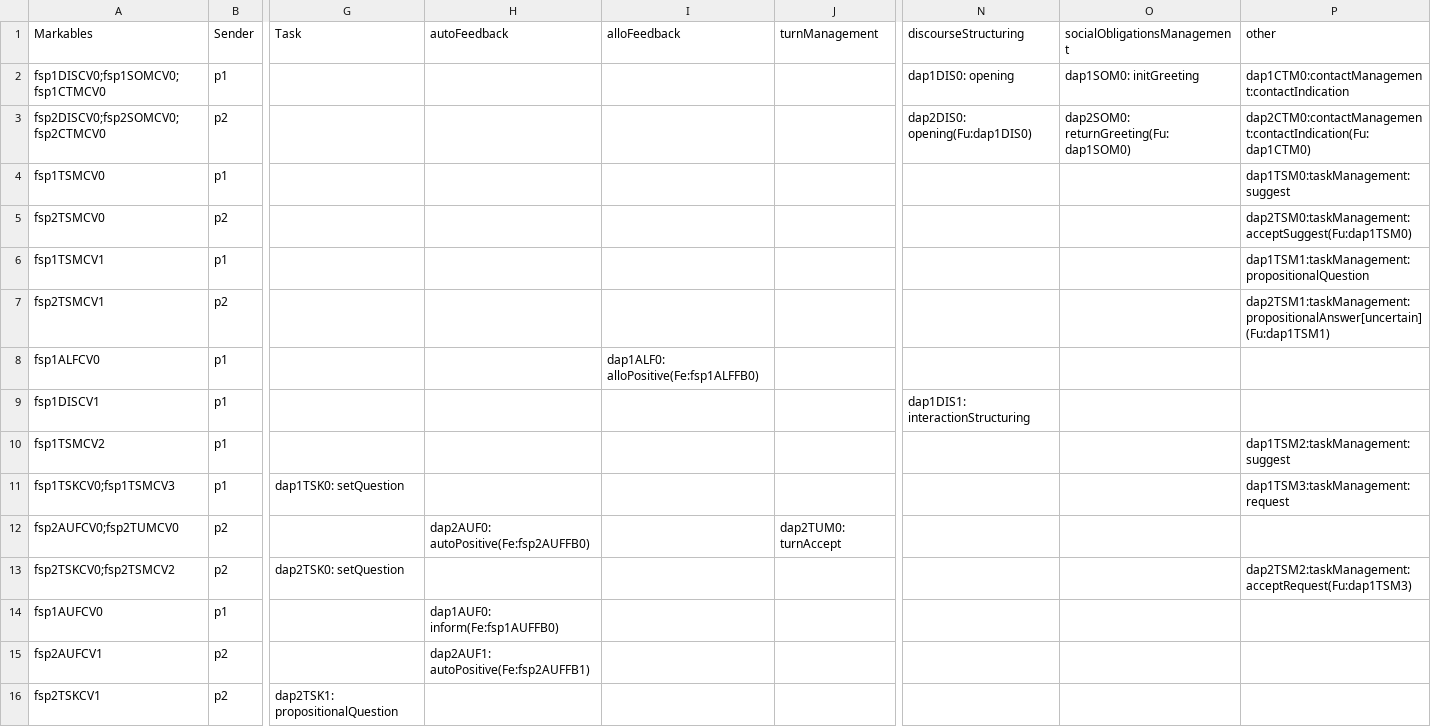
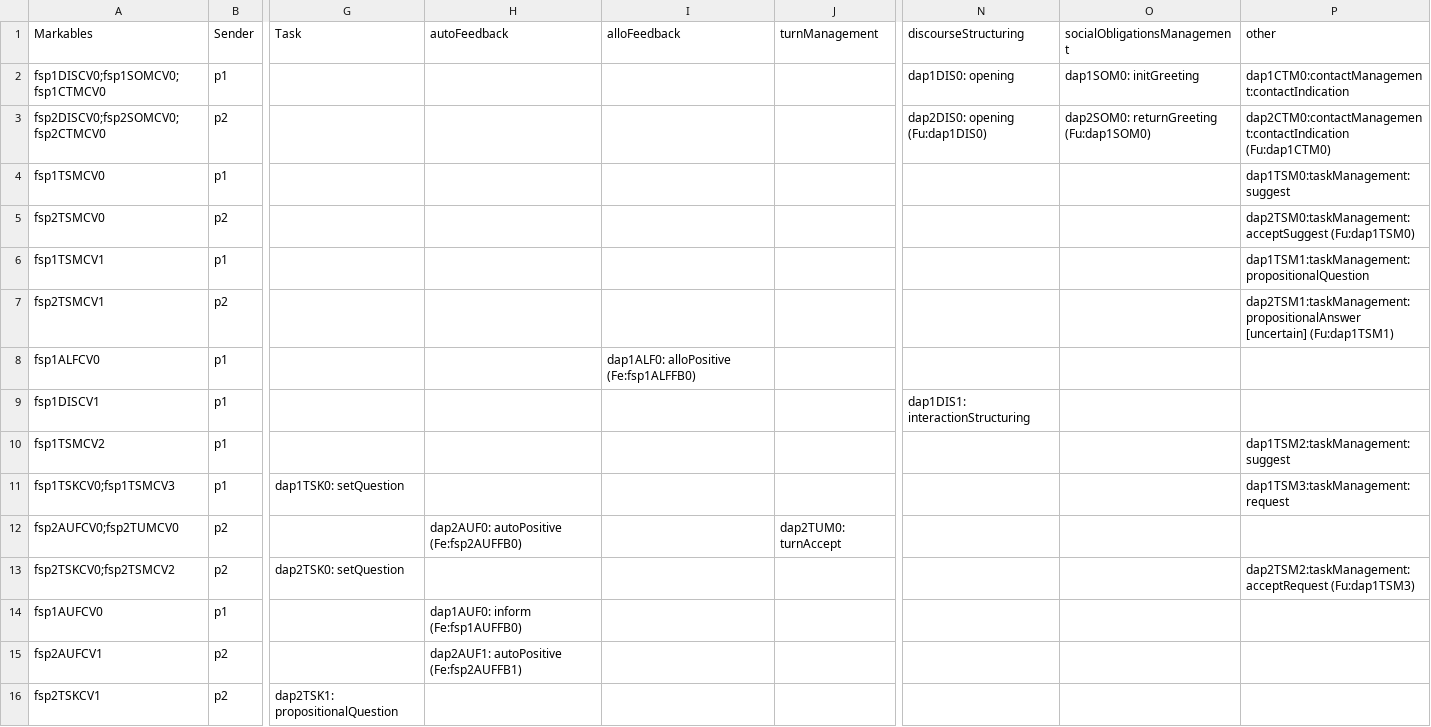
Before and after one commit to CptPoesn/TBC-SoftwareProject, a CSV file: datahandling/csv/DBOX/rihanna_DiAML-MultiTab.csv, drawn as a sheet; only a part is shown, gaps mark what is left out; the diff covers the shown part only; the diff names each change by its address in the sheet, - before the commit and + after, or states it on an @@ line.

```diff
--- a/datahandling/csv/DBOX/rihanna_DiAML-MultiTab.csv
+++ b/datahandling/csv/DBOX/rihanna_DiAML-MultiTab.csv
-N3 (discourseStructuring): dap2DIS0: opening(Fu:dap1DIS0)
+N3 (discourseStructuring): dap2DIS0: opening (Fu:dap1DIS0)
-O3 (socialObligationsManagement): dap2SOM0: returnGreeting(Fu:dap1SOM0)
+O3 (socialObligationsManagement): dap2SOM0: returnGreeting (Fu:dap1SOM0)
-P3 (other): dap2CTM0:contactManagement:contactIndication(Fu:dap1CTM0)
+P3 (other): dap2CTM0:contactManagement:contactIndication (Fu:dap1CTM0)
-P5 (other): dap2TSM0:taskManagement:acceptSuggest(Fu:dap1TSM0)
+P5 (other): dap2TSM0:taskManagement:acceptSuggest (Fu:dap1TSM0)
-P7 (other): dap2TSM1:taskManagement:propositionalAnswer[uncertain](Fu:dap1TSM1)
+P7 (other): dap2TSM1:taskManagement:propositionalAnswer [uncertain] (Fu:dap1TSM1)
-I8 (alloFeedback): dap1ALF0: alloPositive(Fe:fsp1ALFFB0)
+I8 (alloFeedback): dap1ALF0: alloPositive (Fe:fsp1ALFFB0)
-H12 (autoFeedback): dap2AUF0: autoPositive(Fe:fsp2AUFFB0)
+H12 (autoFeedback): dap2AUF0: autoPositive (Fe:fsp2AUFFB0)
-P13 (other): dap2TSM2:taskManagement:acceptRequest(Fu:dap1TSM3)
+P13 (other): dap2TSM2:taskManagement:acceptRequest (Fu:dap1TSM3)
-H14 (autoFeedback): dap1AUF0: inform(Fe:fsp1AUFFB0)
+H14 (autoFeedback): dap1AUF0: inform (Fe:fsp1AUFFB0)
-H15 (autoFeedback): dap2AUF1: autoPositive(Fe:fsp2AUFFB1)
+H15 (autoFeedback): dap2AUF1: autoPositive (Fe:fsp2AUFFB1)
```
Also changed, not shown: 9 edited cells elsewhere in this file, datahandling/csv/DBOX/diana_DiAML-MultiTab-4.csv, datahandling/csv/DBOX/eleanor_DiAML-MultiTab.csv, 9 other files.
